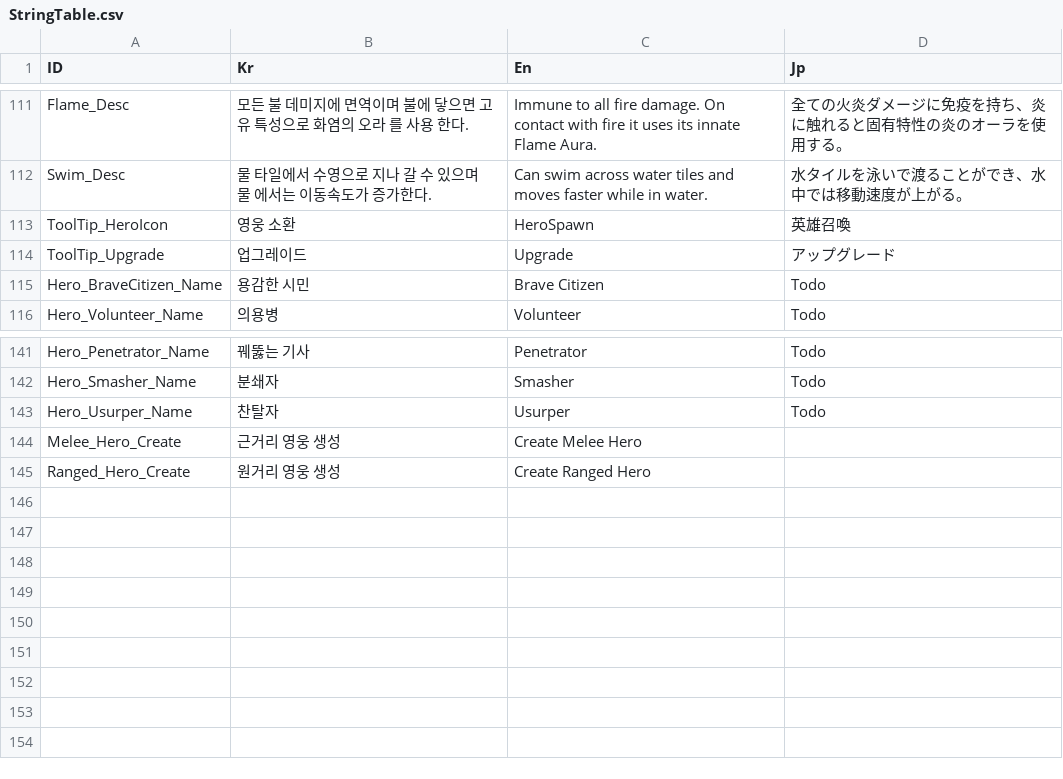
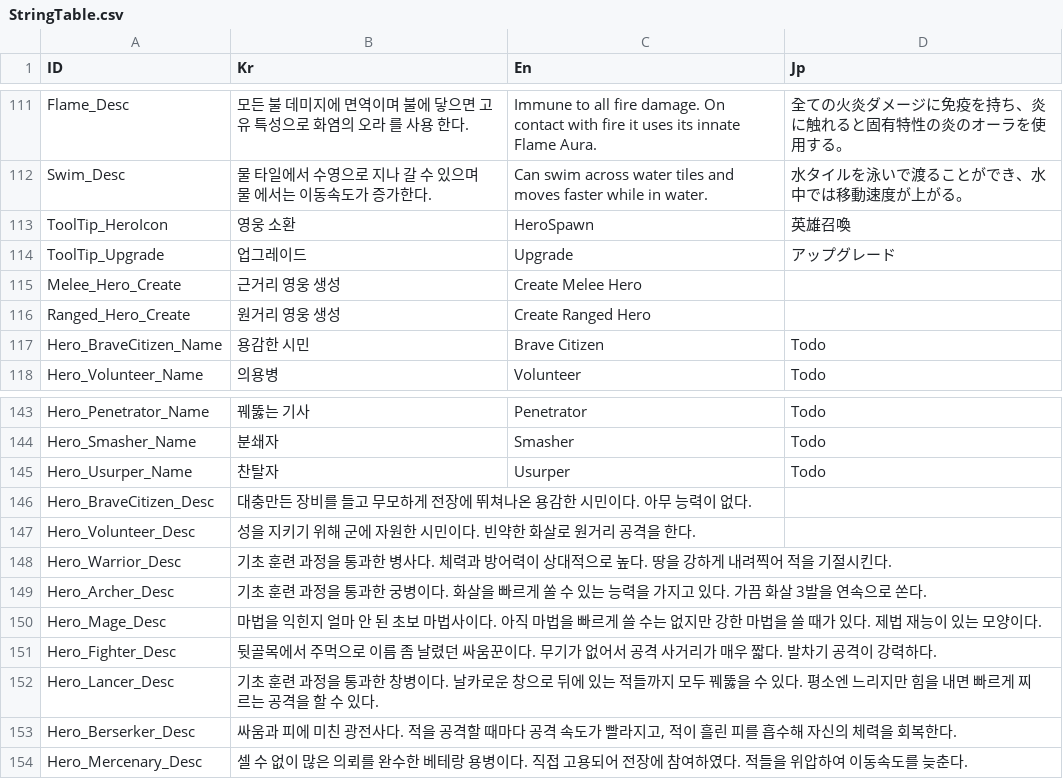
Before and after one commit to Miniro9322/TeamProject, a CSV file: Assets/Resources/DataTable/StringTable.csv, drawn as a sheet; only a part is shown, gaps mark what is left out.

```diff
--- a/Assets/Resources/DataTable/StringTable.csv
+++ b/Assets/Resources/DataTable/StringTable.csv
@@ -114,2 +114,4 @@ ToolTip_HeroIcon,영웅 소환,HeroSpawn,英雄召喚
 ToolTip_Upgrade,업그레이드,Upgrade,アップグレード
+Melee_Hero_Create,근거리 영웅 생성,Create Melee Hero,
+Ranged_Hero_Create,원거리 영웅 생성,Create Ranged Hero,
 Hero_BraveCitizen_Name,용감한 시민,Brave Citizen,Todo
@@ -143,3 +145,10 @@ Hero_Smasher_Name,분쇄자,Smasher,Todo
 Hero_Usurper_Name,찬탈자,Usurper,Todo
-Melee_Hero_Create,근거리 영웅 생성,Create Melee Hero,
-Ranged_Hero_Create,원거리 영웅 생성,Create Ranged Hero,
+Hero_BraveCitizen_Desc,대충만든 장비를 들고 무모하게 전장에 뛰쳐나온 용감한 시민이다. 아무 능력이 없다.,,
+Hero_Volunteer_Desc,성을 지키기 위해 군에 자원한 시민이다. 빈약한 화살로 원거리 공격을 한다.,,
+Hero_Warrior_Desc,기초 훈련 과정을 통과한 병사다. 체력과 방어력이 상대적으로 높다. 땅을 강하게 내려찍어 적을 기절시킨다.,,
+Hero_Archer_Desc,기초 훈련 과정을 통과한 궁병이다. 화살을 빠르게 쏠 수 있는 능력을 가지고 있다. 가끔 화살 3발을 연속으로 쏜다.,,
+Hero_Mage_Desc,마법을 익힌지 얼마 안 된 초보 마법사이다. 아직 마법을 빠르게 쓸 수는 없지만 강한 마법을 쓸 때가 있다. 제법 재능이 있는 모양이다.,,
+Hero_Fighter_Desc,뒷골목에서 주먹으로 이름 좀 날렸던 싸움꾼이다. 무기가 없어서 공격 사거리가 매우 짧다. 발차기 공격이 강력하다.,,
+Hero_Lancer_Desc,기초 훈련 과정을 통과한 창병이다. 날카로운 창으로 뒤에 있는 적들까지 모두 꿰뚫을 수 있다. 평소엔 느리지만 힘을 내면 빠르게 찌르는 공격을 할 수 있다.,,
+Hero_Berserker_Desc,"싸움과 피에 미친 광전사다. 적을 공격할 때마다 공격 속도가 빨라지고, 적이 흘린 피를 흡수해 자신의 체력을 회복한다.",,
+Hero_Mercenary_Desc,셀 수 없이 많은 의뢰를 완수한 베테랑 용병이다. 직접 고용되어 전장에 참여하였다. 적들을 위압하여 이동속도를 늦춘다.,,
```
Also changed, not shown: 30 other files.
